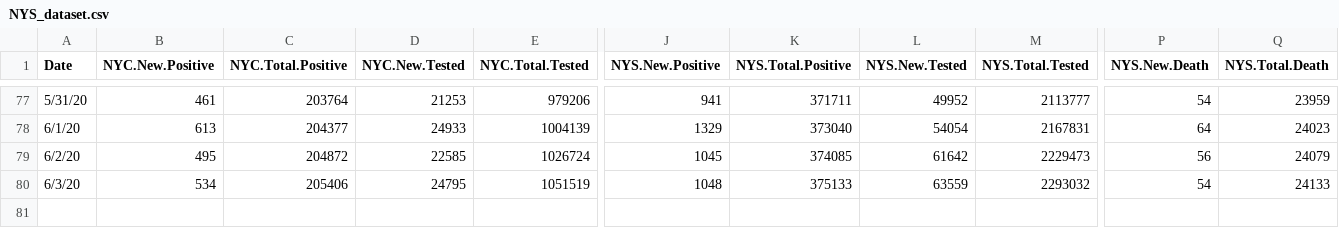
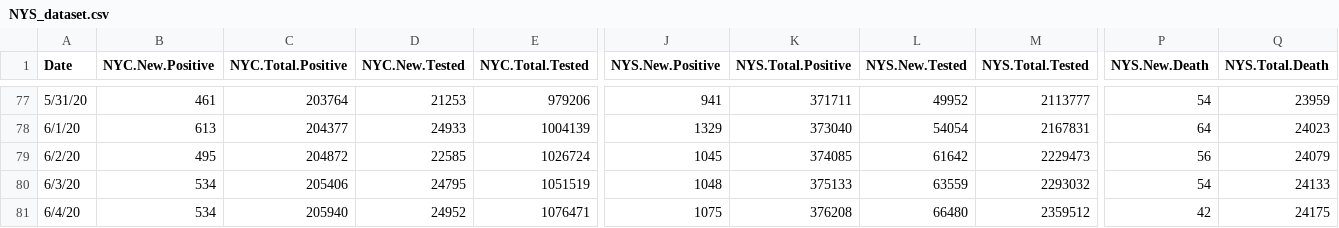
Before and after one commit to haidexs/COVID-19-NYS, a CSV file: NYS_dataset.csv, drawn as a sheet; only a part is shown, gaps mark what is left out; rows hold the shown columns only; the diff names each change by its address in the sheet, - before the commit and + after, or states it on an @@ line.

```diff
--- a/NYS_dataset.csv
+++ b/NYS_dataset.csv
+row 81: 6/4/20 | 534 | 205940 | 24952 | 1076471 | 1075 | 376208 | 66480 | 2359512 | 42 | 24175
```
Also changed, not shown: NYC_dataset.csv, positive_tests_zipcode.csv, 2 other files.
